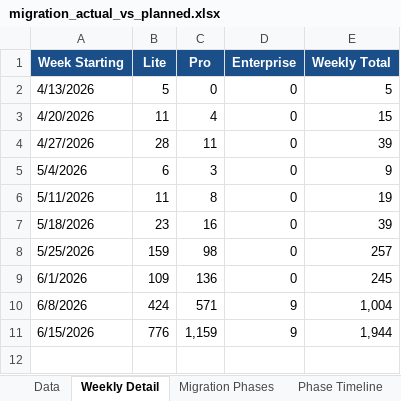
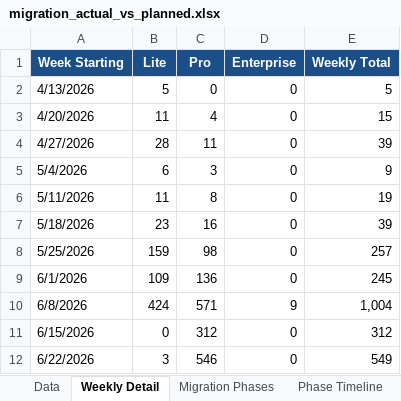
Before and after one commit to maiagordon-commits/PRD-Cross-Project, an Excel workbook: migration_actual_vs_planned.xlsx, sheet Weekly Detail, drawn as a sheet; values as stored, in another font and other column widths than the file's, no borders; the diff names each change by its address in the sheet, - before the commit and + after, or states it on an @@ line.

```diff
--- a/migration_actual_vs_planned.xlsx (sheet Weekly Detail)
+++ b/migration_actual_vs_planned.xlsx (sheet Weekly Detail)
-B11 (Lite): 776
+B11 (Lite): 0
-C11 (Pro): 1,159
+C11 (Pro): 312
-D11 (Enterprise): 9
+D11 (Enterprise): 0
-E11 (Weekly Total): 1,944
+E11 (Weekly Total): 312
+row 12: 6/22/2026 | 3 | 546 | 0 | 549
```
Also changed, not shown: sheet Data, sheet Projections, sheet Phase Timeline, charts or pictures, 3 other files.
